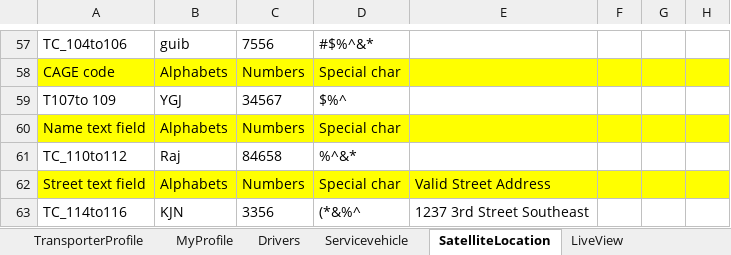
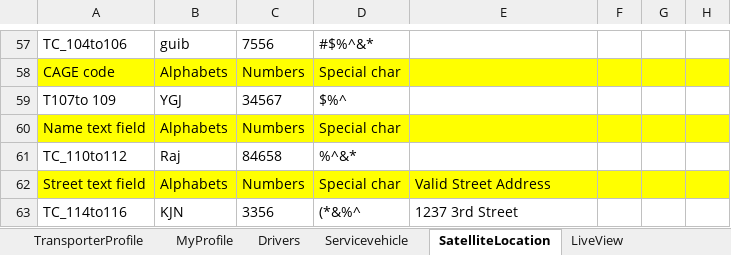
Before and after one commit to rajeev-pravaah/Main, an Excel workbook: Octopussaas_main_Framework/Test data/read.xlsx, sheet SatelliteLocation, drawn as a sheet; only a part is shown, gaps mark what is left out; values as stored, in another font and other column widths than the file's, no borders; the diff names each change by its address in the sheet, - before the commit and + after, or states it on an @@ line.

Commit message:
Added new Tc in Satellite Loc

```diff
--- a/Octopussaas_main_Framework/Test data/read.xlsx (sheet SatelliteLocation)
+++ b/Octopussaas_main_Framework/Test data/read.xlsx (sheet SatelliteLocation)
-E63: 1237 3rd Street Southeast
+E63: 1237 3rd Street
```
Also changed, not shown: 15 other files.
